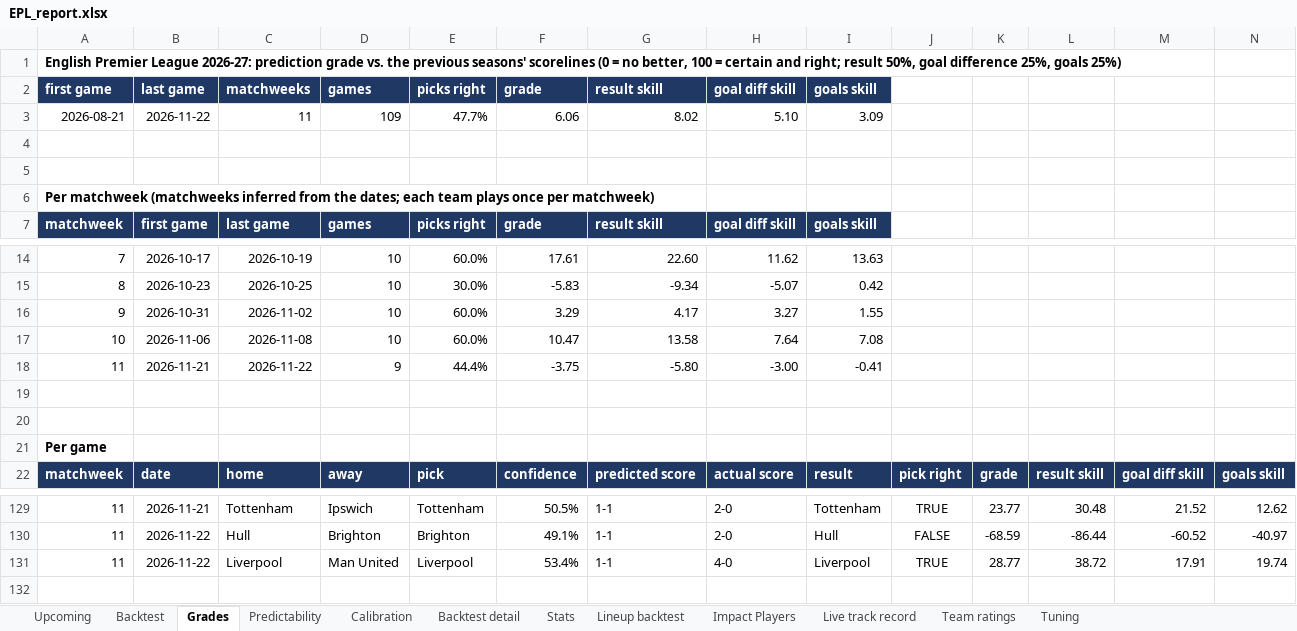
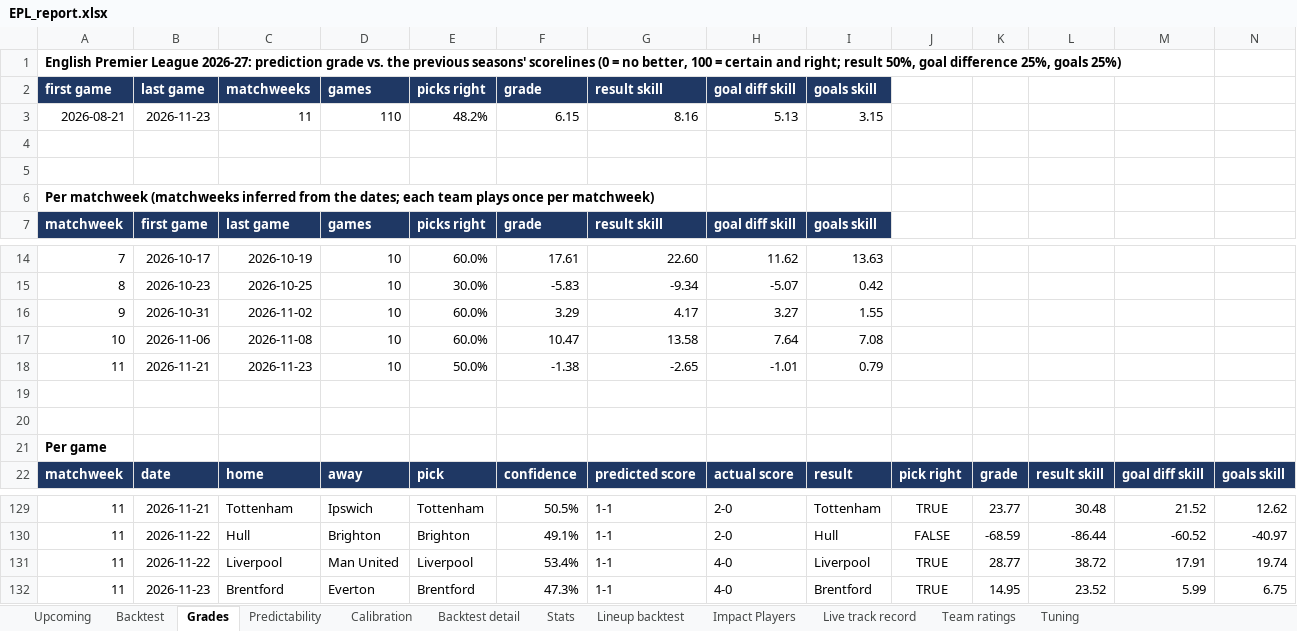
Before and after one commit to BernardFr/Football_Predictions, an Excel workbook: reports/EPL_report.xlsx, sheet Grades, drawn as a sheet; only a part is shown, gaps mark what is left out; values as stored, in another font and other column widths than the file's, no borders; removed rows and columns are numbered as before the commit, all else as after; the diff names each change by its address in the sheet, - before the commit and + after, or states it on an @@ line.

```diff
--- a/reports/EPL_report.xlsx (sheet Grades)
+++ b/reports/EPL_report.xlsx (sheet Grades)
-row 3: 2026-08-21 | 2026-11-22 | 11 | 109 | 47.7% | 6.06 | 8.02 | 5.10 | 3.09
+row 3: 2026-08-21 | 2026-11-23 | 11 | 110 | 48.2% | 6.15 | 8.16 | 5.13 | 3.15
-row 18: 11 | 2026-11-21 | 2026-11-22 | 9 | 44.4% | -3.75 | -5.80 | -3.00 | -0.41
+row 18: 11 | 2026-11-21 | 2026-11-23 | 10 | 50.0% | -1.38 | -2.65 | -1.01 | 0.79
+row 132: 11 | 2026-11-23 | Brentford | Everton | Brentford | 47.3% | 1-1 | 4-0 | Brentford | TRUE | 14.95 | 23.52 | 5.99 | 6.75
```
Also changed, not shown: sheet Upcoming, sheet Live track record, sheet Team ratings, sheet Backtest, sheet Backtest detail, sheet Stats, 2 more sheets, 5 other files.
